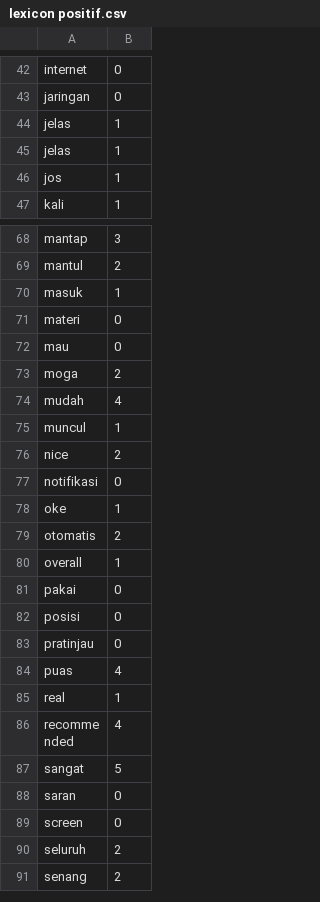
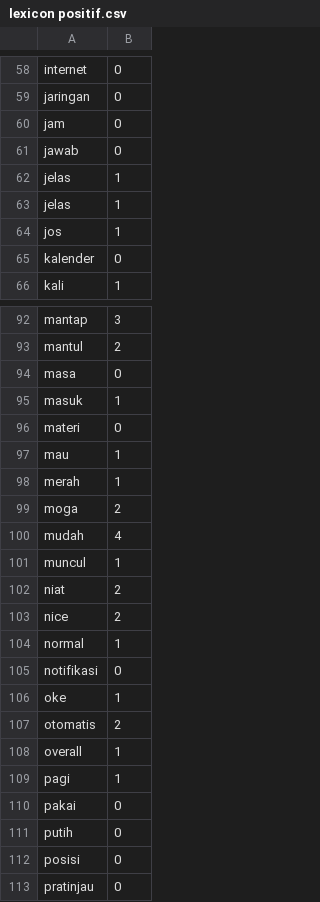
Before and after one commit to ririhadis/dataset-lexicon, a CSV file: lexicon positif.csv, drawn as a sheet; only a part is shown, gaps mark what is left out; the shorter side is filled out with more unchanged rows; the diff covers the shown part only.

```diff
--- a/lexicon positif.csv
+++ b/lexicon positif.csv
@@ -43,2 +59,4 @@ internet,0
 jaringan,0
+jam,0
+jawab,0
 jelas,1
@@ -46,2 +64,3 @@ jelas,1
 jos,1
+kalender,0
 kali,1
@@ -69,5 +93,7 @@ mantap,3
 mantul,2
+masa,0
 masuk,1
 materi,0
-mau,0
+mau,1
+merah,1
 moga,2
@@ -75,3 +101,5 @@ mudah,4
 muncul,1
+niat,2
 nice,2
+normal,1
 notifikasi,0
@@ -80,3 +108,5 @@ otomatis,2
 overall,1
+pagi,1
 pakai,0
+putih,0
 posisi,0
```
Also changed, not shown: 36 added rows and 2 edited cells elsewhere in this file.
